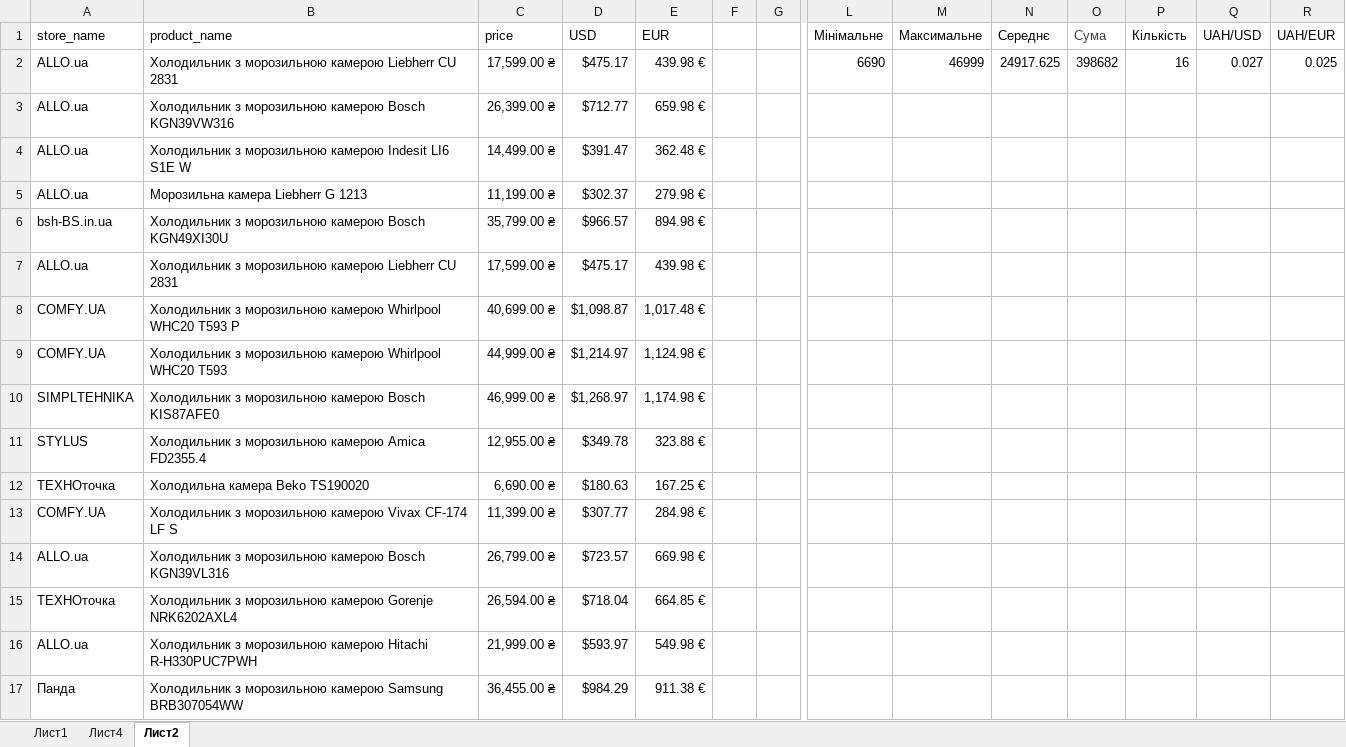
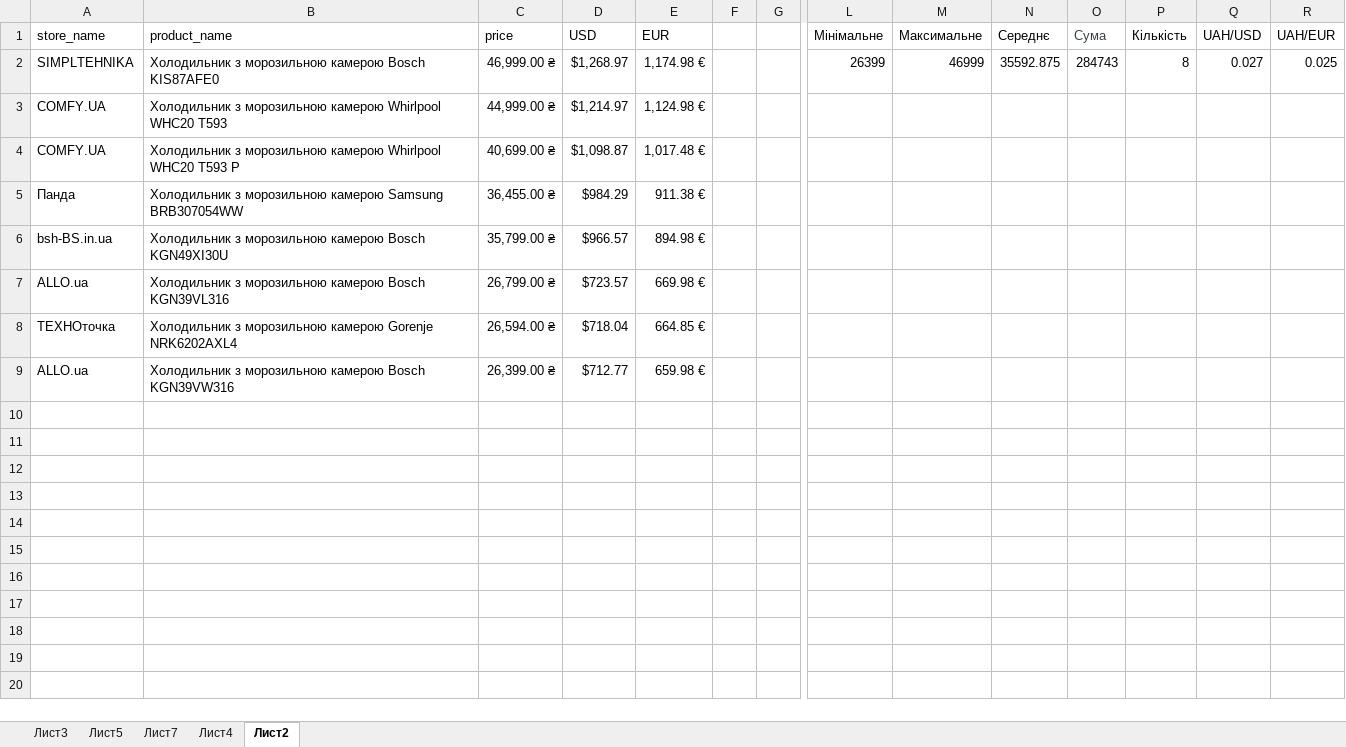
Before and after one commit to Ivan7281/Lab-Data-Scraping, an Excel workbook: Lab7/Lab7.XLSX, sheet Лист2, drawn as a sheet; only a part is shown, gaps mark what is left out; values as stored, in another font and other column widths than the file's, no borders; conditional formats and table styles not drawn; removed rows and columns are numbered as before the commit, all else as after; rows hold the shown columns only; the diff names each change by its address in the sheet, - before the commit and + after, or states it on an @@ line.

```diff
--- a/Lab7/Lab7.XLSX (sheet Лист2)
+++ b/Lab7/Lab7.XLSX (sheet Лист2)
-sheet tab: Лист1
+sheet tab: Лист3
+sheet tab: Лист5
+sheet tab: Лист7
-row 2: ALLO.ua | Холодильник з морозильною камерою Liebherr CU 2831 | 17,599.00 ₴ | $475.17 | 439.98 € |  |  | 6690 | 46999 | 24917.625 | 398682 | 16 | 0.027 | 0.025
-row 3: ALLO.ua | Холодильник з морозильною камерою Bosch KGN39VW316 | 26,399.00 ₴ | $712.77 | 659.98 €
@@ row 4 hidden: ALLO.ua | Холодильник з морозильною камерою Indesit LI6 S1E W | 14,499.00 ₴ | $391.47 | 362.48 € @@
@@ row 5 hidden: ALLO.ua | Морозильна камера Liebherr G 1213 | 11,199.00 ₴ | $302.37 | 279.98 € @@
+row 2: SIMPLTEHNIKA | Холодильник з морозильною камерою Bosch KIS87AFE0 | 46,999.00 ₴ | $1,268.97 | 1,174.98 € |  |  | 26399 | 46999 | 35592.875 | 284743 | 8 | 0.027 | 0.025
@@ row 9 moved to row 3: COMFY.UA @@
@@ row 8 moved to row 4: COMFY.UA @@
@@ row 17 moved to row 5: Панда @@
@@ row 7 hidden: ALLO.ua | Холодильник з морозильною камерою Liebherr CU 2831 | 17,599.00 ₴ | $475.17 | 439.98 € @@
-row 10: SIMPLTEHNIKA | Холодильник з морозильною камерою Bosch KIS87AFE0 | 46,999.00 ₴ | $1,268.97 | 1,174.98 €
@@ row 11 hidden: STYLUS | Холодильник з морозильною камерою Amica FD2355.4 | 12,955.00 ₴ | $349.78 | 323.88 € @@
@@ row 12 hidden: ТЕХНОточка | Холодильна камера Beko TS190020 | 6,690.00 ₴ | $180.63 | 167.25 € @@
@@ row 13 hidden: COMFY.UA | Холодильник з морозильною камерою Vivax CF-174 LF S | 11,399.00 ₴ | $307.77 | 284.98 € @@
-B9 (product_name): …морозильною камерою Hitachi R-H330PUC7PWH
+B9 (product_name): …морозильною камерою Bosch KGN39VW316
-C9 (price): 21,999.00 ₴
+C9 (price): 26,399.00 ₴
-D9 (USD): $593.97
+D9 (USD): $712.77
-E9 (EUR): 549.98 €
+E9 (EUR): 659.98 €
```
Also changed, not shown: sheet Лист4, charts or pictures, 6 other files.
